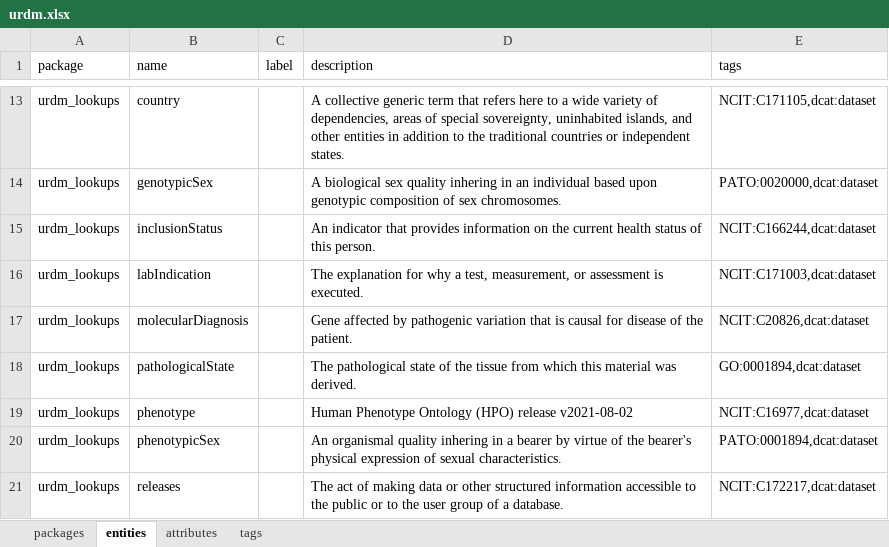
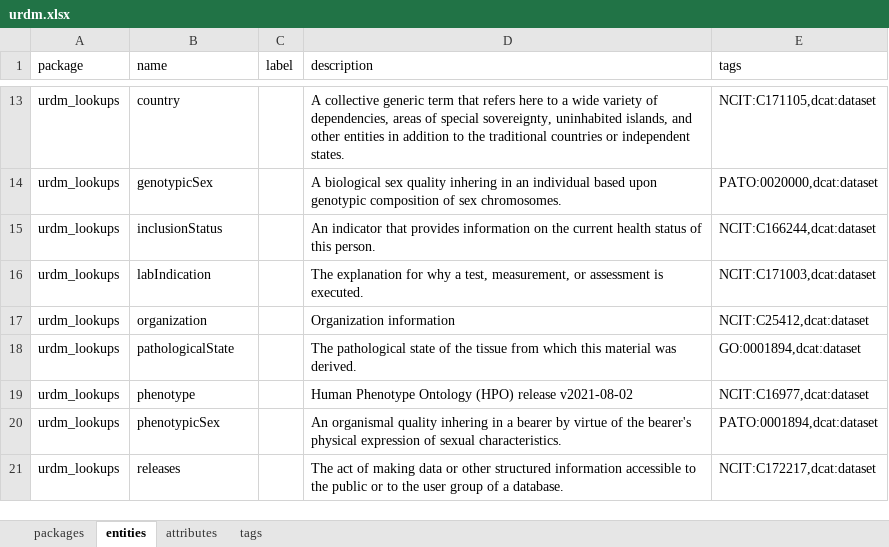
Before and after one commit to molgenis/rd-datamodel, an Excel workbook: emx/dist/urdm.xlsx, sheet entities, drawn as a sheet; only a part is shown, gaps mark what is left out; values as stored, in another font and other column widths than the file's, no borders; removed rows and columns are numbered as before the commit, all else as after; the diff names each change by its address in the sheet, - before the commit and + after, or states it on an @@ line.

```diff
--- a/emx/dist/urdm.xlsx (sheet entities)
+++ b/emx/dist/urdm.xlsx (sheet entities)
-row 17: urdm_lookups | molecularDiagnosis |  | Gene affected by pathogenic variation that is causal for disease of the patient. | NCIT:C20826,dcat:dataset
+row 17: urdm_lookups | organization |  | Organization information | NCIT:C25412,dcat:dataset
```
Also changed, not shown: sheet attributes, sheet tags, sheet packages, 4 other files.
